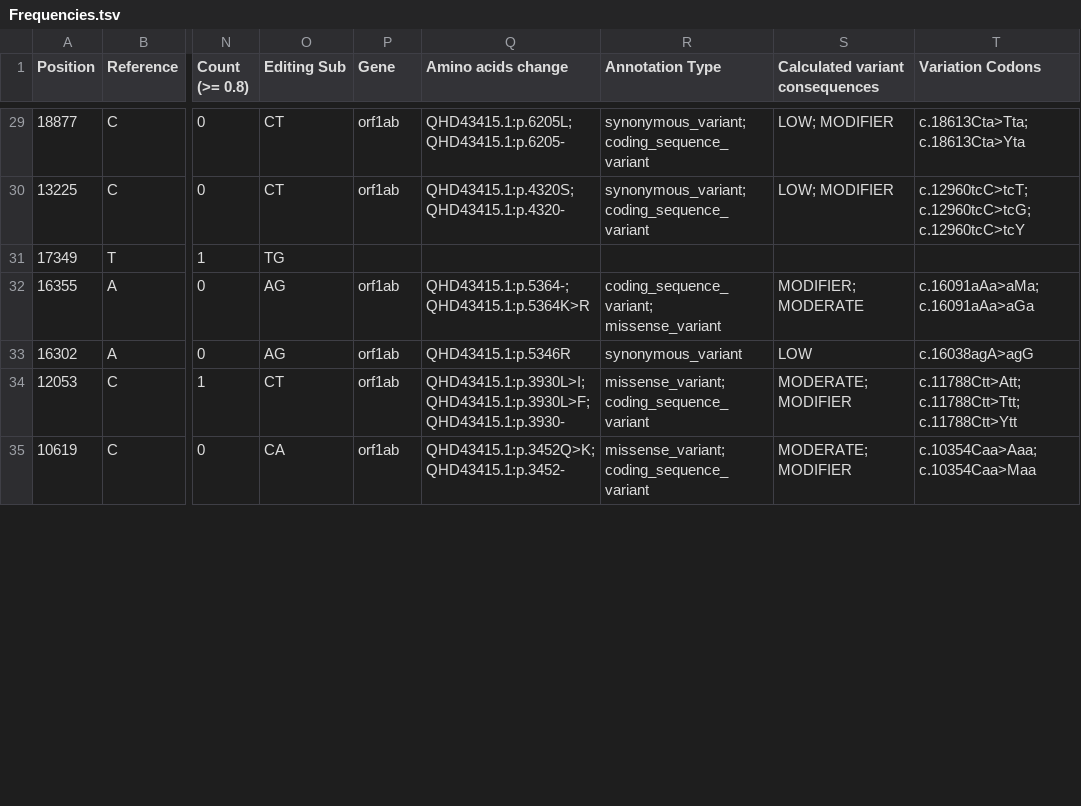
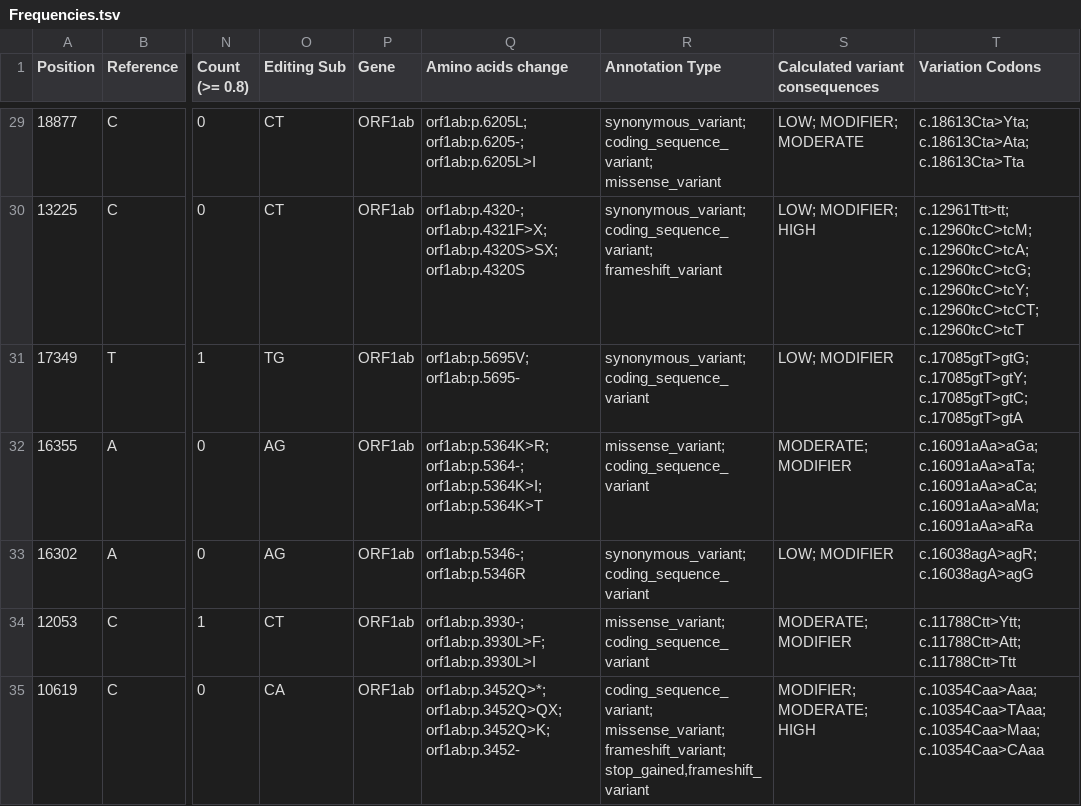
Before and after one commit to pxthxk/iCoV19, a TSV file: output/REDItools2/cohorts/NCDC-RTCheck-20200506/Frequencies.tsv, drawn as a sheet; only a part is shown, gaps mark what is left out; the diff covers the shown part only; the diff names each change by its address in the sheet, - before the commit and + after, or states it on an @@ line.

```diff
--- a/output/REDItools2/cohorts/NCDC-RTCheck-20200506/Frequencies.tsv
+++ b/output/REDItools2/cohorts/NCDC-RTCheck-20200506/Frequencies.tsv
-P29:P30 (Gene): orf1ab
+P29:P30 (Gene): ORF1ab
-Q29 (Amino acids change): QHD43415.1:p.6205L; QHD43415.1:p.6205-
+Q29 (Amino acids change): orf1ab:p.6205L; orf1ab:p.6205-; orf1ab:p.6205L>I
-R29 (Annotation Type): synonymous_variant; coding_sequence_variant
+R29 (Annotation Type): synonymous_variant; coding_sequence_variant; missense_variant
-S29 (Calculated variant consequences): LOW; MODIFIER
+S29 (Calculated variant consequences): LOW; MODIFIER; MODERATE
-T29 (Variation Codons): c.18613Cta>Tta; c.18613Cta>Yta
+T29 (Variation Codons): c.18613Cta>Yta; c.18613Cta>Ata; c.18613Cta>Tta
-Q30 (Amino acids change): QHD43415.1:p.4320S; QHD43415.1:p.4320-
+Q30 (Amino acids change): orf1ab:p.4320-; orf1ab:p.4321F>X; orf1ab:p.4320S>SX; orf1ab:p.4320S
-R30 (Annotation Type): synonymous_variant; coding_sequence_variant
+R30 (Annotation Type): synonymous_variant; coding_sequence_variant; frameshift_variant
-S30 (Calculated variant consequences): LOW; MODIFIER
+S30 (Calculated variant consequences): LOW; MODIFIER; HIGH
-T30 (Variation Codons): c.12960tcC>tcT; c.12960tcC>tcG; c.12960tcC>tcY
+T30 (Variation Codons): c.12961Ttt>tt; c.12960tcC>tcM; c.12960tcC>tcA; c.12960tcC>tcG; c.12960tcC>tcY; c.12960tcC>tcCT; c.12960tcC>tcT
-P31 (Gene): (empty)
+P31 (Gene): ORF1ab
-Q31 (Amino acids change): (empty)
+Q31 (Amino acids change): orf1ab:p.5695V; orf1ab:p.5695-
-R31 (Annotation Type): (empty)
+R31 (Annotation Type): synonymous_variant; coding_sequence_variant
-S31 (Calculated variant consequences): (empty)
+S31 (Calculated variant consequences): LOW; MODIFIER
-T31 (Variation Codons): (empty)
+T31 (Variation Codons): c.17085gtT>gtG; c.17085gtT>gtY; c.17085gtT>gtC; c.17085gtT>gtA
-P32:P35 (Gene): orf1ab
+P32:P35 (Gene): ORF1ab
-Q32 (Amino acids change): QHD43415.1:p.5364-; QHD43415.1:p.5364K>R
+Q32 (Amino acids change): orf1ab:p.5364K>R; orf1ab:p.5364-; orf1ab:p.5364K>I; orf1ab:p.5364K>T
-R32 (Annotation Type): coding_sequence_variant; missense_variant
+R32 (Annotation Type): missense_variant; coding_sequence_variant
-S32 (Calculated variant consequences): MODIFIER; MODERATE
+S32 (Calculated variant consequences): MODERATE; MODIFIER
-T32 (Variation Codons): c.16091aAa>aMa; c.16091aAa>aGa
+T32 (Variation Codons): c.16091aAa>aGa; c.16091aAa>aTa; c.16091aAa>aCa; c.16091aAa>aMa; c.16091aAa>aRa
-Q33 (Amino acids change): QHD43415.1:p.5346R
+Q33 (Amino acids change): orf1ab:p.5346-; orf1ab:p.5346R
-R33 (Annotation Type): synonymous_variant
+R33 (Annotation Type): synonymous_variant; coding_sequence_variant
-S33 (Calculated variant consequences): LOW
+S33 (Calculated variant consequences): LOW; MODIFIER
-T33 (Variation Codons): c.16038agA>agG
+T33 (Variation Codons): c.16038agA>agR; c.16038agA>agG
-Q34 (Amino acids change): QHD43415.1:p.3930L>I; QHD43415.1:p.3930L>F; QHD43415.1:p.3930-
+Q34 (Amino acids change): orf1ab:p.3930-; orf1ab:p.3930L>F; orf1ab:p.3930L>I
-T34 (Variation Codons): c.11788Ctt>Att; c.11788Ctt>Ttt; c.11788Ctt>Ytt
+T34 (Variation Codons): c.11788Ctt>Ytt; c.11788Ctt>Att; c.11788Ctt>Ttt
-Q35 (Amino acids change): QHD43415.1:p.3452Q>K; QHD43415.1:p.3452-
+Q35 (Amino acids change): orf1ab:p.3452Q>*; orf1ab:p.3452Q>QX; orf1ab:p.3452Q>K; orf1ab:p.3452-
-R35 (Annotation Type): missense_variant; coding_sequence_variant
+R35 (Annotation Type): coding_sequence_variant; missense_variant; frameshift_variant; stop_gained,frameshift_variant
-S35 (Calculated variant consequences): MODERATE; MODIFIER
+S35 (Calculated variant consequences): MODIFIER; MODERATE; HIGH
-T35 (Variation Codons): c.10354Caa>Aaa; c.10354Caa>Maa
+T35 (Variation Codons): c.10354Caa>Aaa; c.10354Caa>TAaa; c.10354Caa>Maa; c.10354Caa>CAaa
```
Also changed, not shown: 134 edited cells elsewhere in this file, data/samples/cohorts/Odisha/Stats.tsv, data/samples/regions/USA/Stats.tsv, 54 other files.
